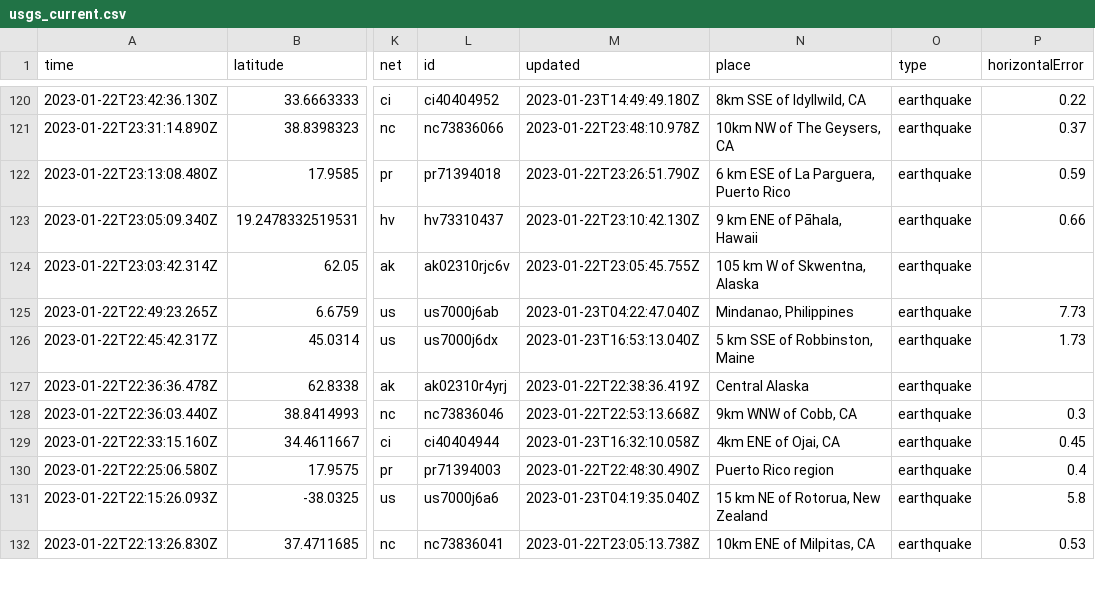
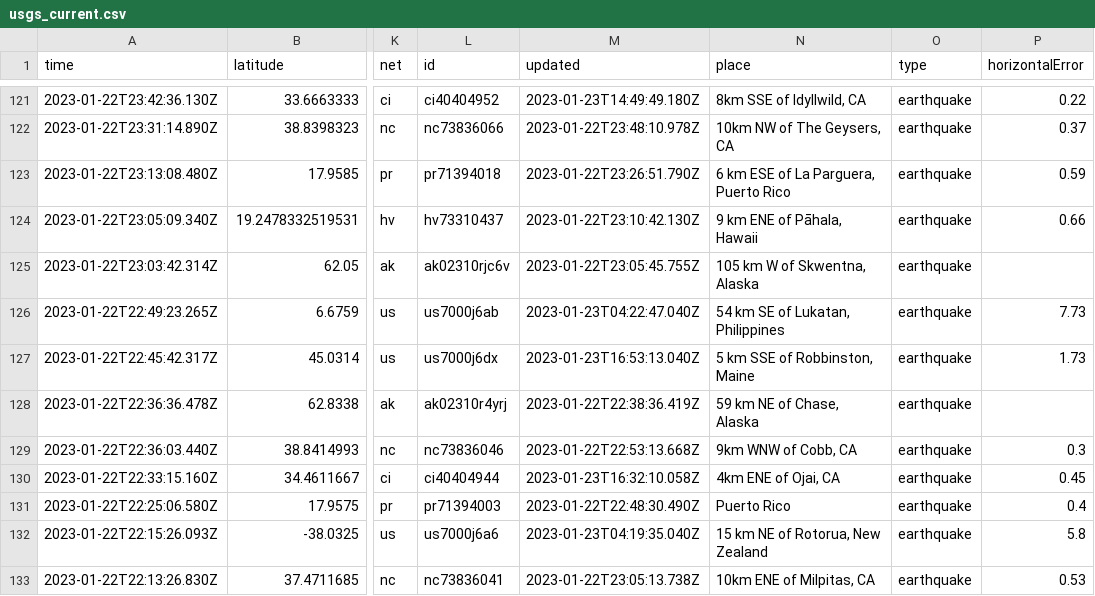
Before and after one commit to katielicari/nicar22-github-action, a CSV file: usgs_current.csv, drawn as a sheet; only a part is shown, gaps mark what is left out; addresses are those after the commit; the diff covers the shown part only; the diff names each change by its address in the sheet, - before the commit and + after, or states it on an @@ line.

```diff
--- a/usgs_current.csv
+++ b/usgs_current.csv
-N126 (place): Mindanao, Philippines
+N126 (place): 54 km SE of Lukatan, Philippines
-N128 (place): Central Alaska
+N128 (place): 59 km NE of Chase, Alaska
-N131 (place): Puerto Rico region
+N131 (place): Puerto Rico
```
Also changed, not shown: 1 added row, 1 removed row and 30 edited cells elsewhere in this file.
